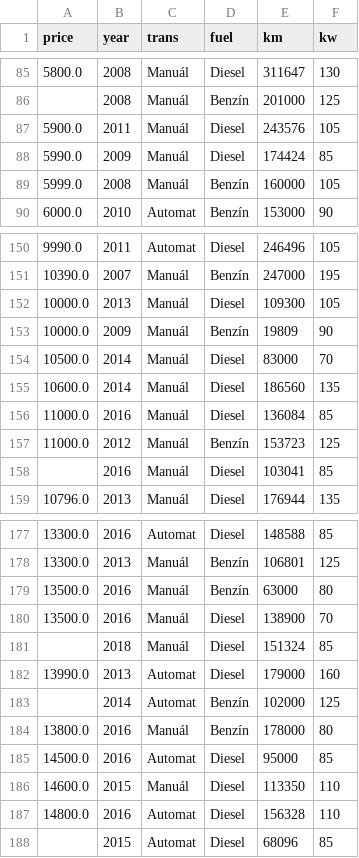
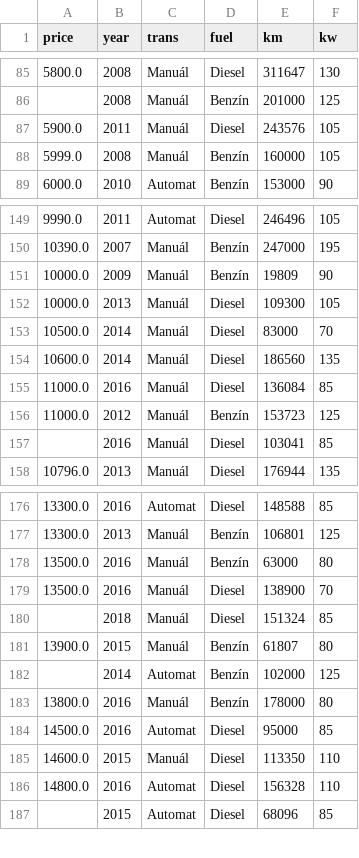
Before and after one commit to SamuelMintal/CarCost, a CSV file: data/BMW_rad 1 (Všetky modely).csv, drawn as a sheet; only a part is shown, gaps mark what is left out.

```diff
--- a/data/BMW_rad 1 (Všetky modely).csv
+++ b/data/BMW_rad 1 (Všetky modely).csv
@@ -87,3 +87,2 @@ price,year,trans,fuel,km,kw
 5900.0,2011,Manuál,Diesel,243576,105
-5990.0,2009,Manuál,Diesel,174424,85
 5999.0,2008,Manuál,Benzín,160000,105
@@ -151,4 +150,4 @@ price,year,trans,fuel,km,kw
 10390.0,2007,Manuál,Benzín,247000,195
+10000.0,2009,Manuál,Benzín,19809,90
 10000.0,2013,Manuál,Diesel,109300,105
-10000.0,2009,Manuál,Benzín,19809,90
 10500.0,2014,Manuál,Diesel,83000,70
@@ -181,3 +180,3 @@ price,year,trans,fuel,km,kw
 ,2018,Manuál,Diesel,151324,85
-13990.0,2013,Automat,Diesel,179000,160
+13900.0,2015,Manuál,Benzín,61807,80
 ,2014,Automat,Benzín,102000,125
```
Also changed, not shown: 6 other files.
